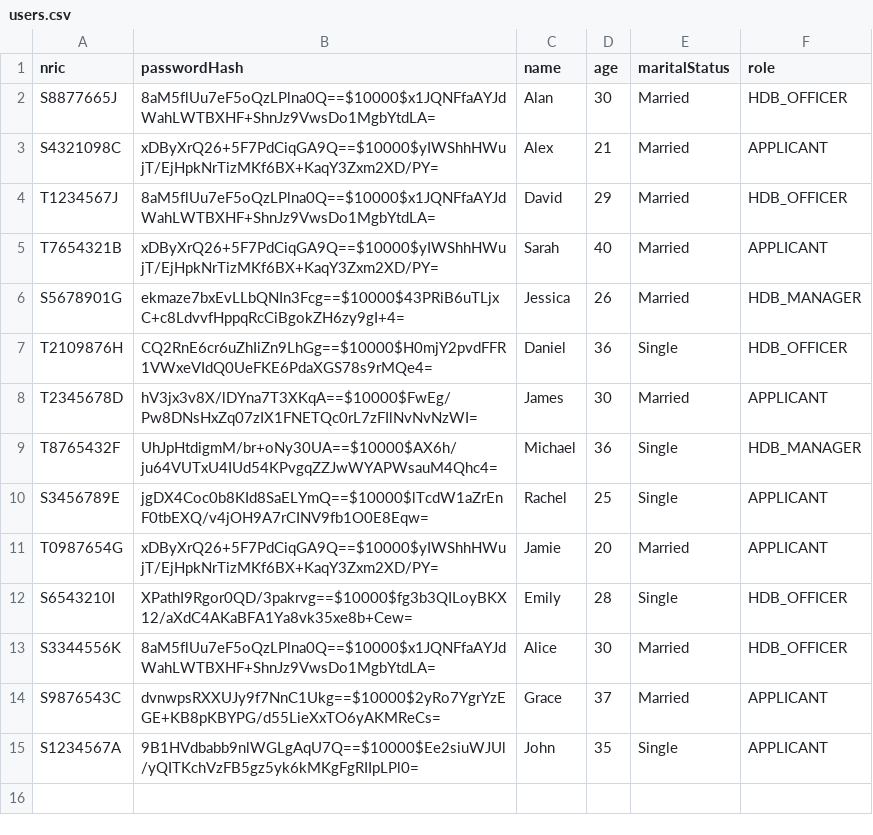
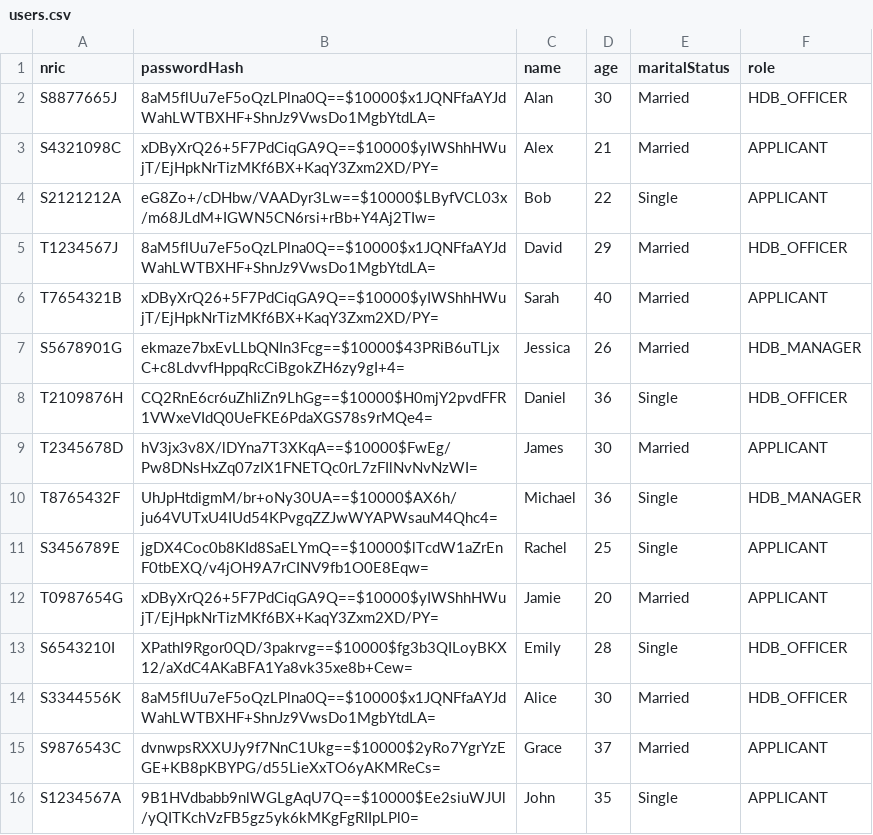
Before and after one commit to VISHVAAJ001/SC2002-project, a CSV file: data/users.csv, drawn as a sheet.

Commit message:
feat: password strength validation
* edited LoginUI and Authentication such that all registered users have the default password initially

* added password strength validation and option to toggle password entry visibility

edited AccountUIHelper, BaseUI
added WeakPasswordException, PasswordValidationUtil

edited pumls to reflect changes

* fixed puml for services

added return type to checkManagerProjectHandlingEligibility

* updated services puml

updated dependencies

* moved PasswordValidationUtil logic into ValidationUtil

```diff
--- a/data/users.csv
+++ b/data/users.csv
@@ -3,2 +3,3 @@ S8877665J,8aM5flUu7eF5oQzLPlna0Q==$10000$x1JQNFfaAYJdWahLWTBXHF+ShnJz9VwsDo1MgbY
 S4321098C,xDByXrQ26+5F7PdCiqGA9Q==$10000$yIWShhHWujT/EjHpkNrTizMKf6BX+KaqY3Zxm2XD/PY=,Alex,21,Married,APPLICANT
+S2121212A,eG8Zo+/cDHbw/VAADyr3Lw==$10000$LByfVCL03x/m68JLdM+IGWN5CN6rsi+rBb+Y4Aj2TIw=,Bob,22,Single,APPLICANT
 T1234567J,8aM5flUu7eF5oQzLPlna0Q==$10000$x1JQNFfaAYJdWahLWTBXHF+ShnJz9VwsDo1MgbYtdLA=,David,29,Married,HDB_OFFICER
```
Also changed, not shown: 12 other files.
